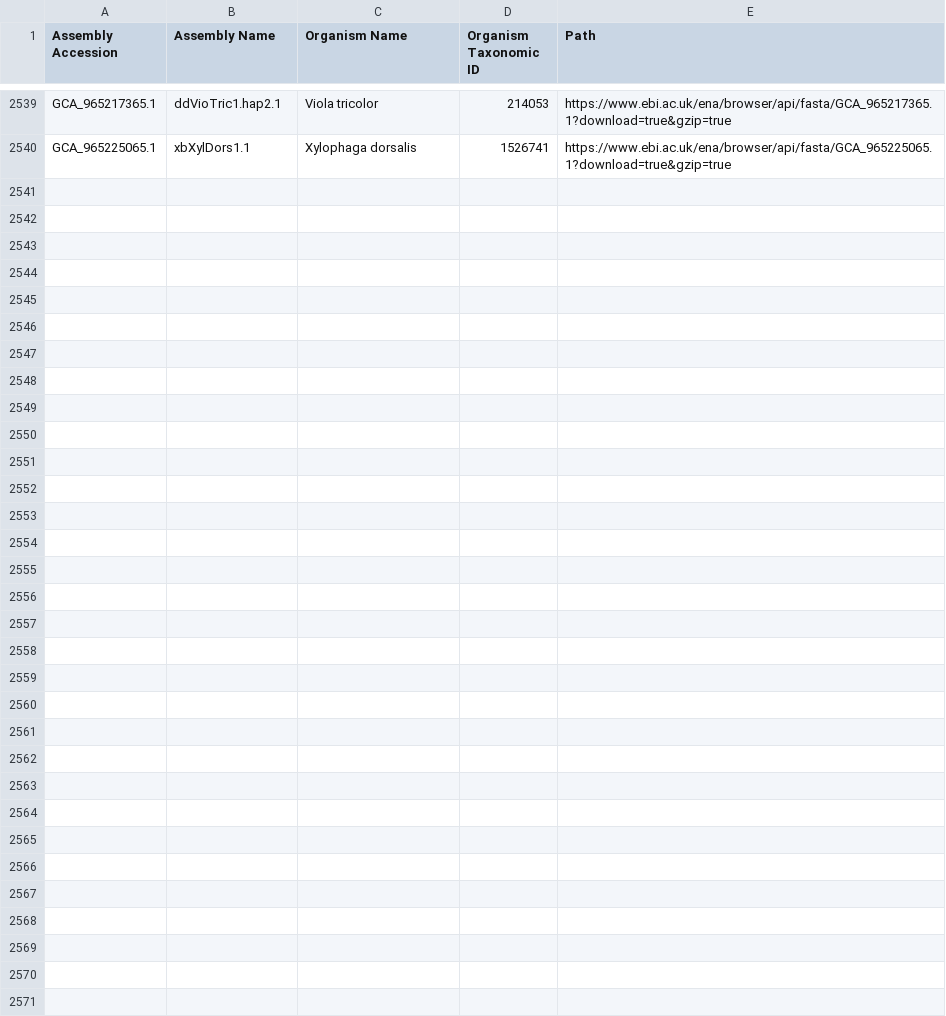
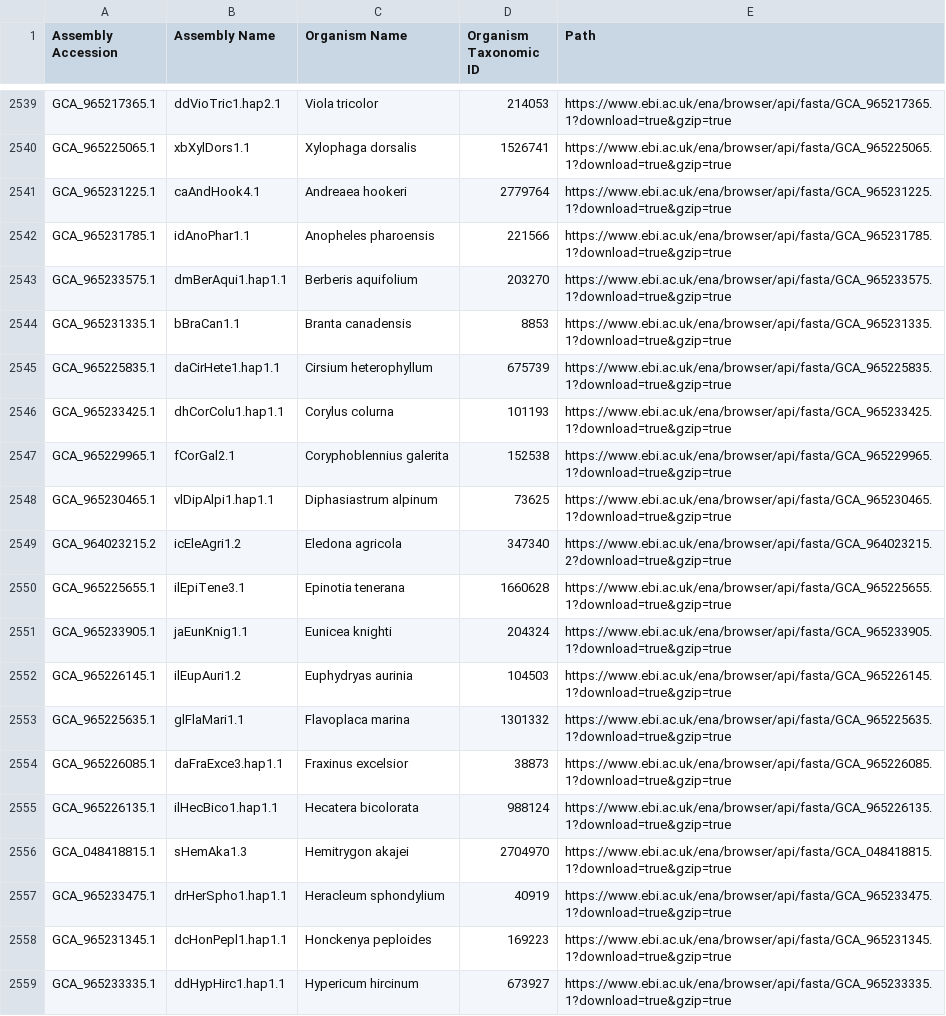
Before and after one commit to guigolab/bioproject-genome-tracker, a TSV file: matrices/assemblies.tsv, drawn as a sheet; only a part is shown, gaps mark what is left out; the diff covers the shown part only.

```diff
--- a/matrices/assemblies.tsv
+++ b/matrices/assemblies.tsv
@@ -2540 +2540,20 @@ GCA_965217365.1	ddVioTric1.hap2.1	Viola tricolor	214053	https://www.ebi.ac.uk/en
 GCA_965225065.1	xbXylDors1.1	Xylophaga dorsalis	1526741	https://www.ebi.ac.uk/ena/browser/api/fasta/GCA_965225065.1?download=true&gzip=true
+GCA_965231225.1	caAndHook4.1	Andreaea hookeri	2779764	https://www.ebi.ac.uk/ena/browser/api/fasta/GCA_965231225.1?download=true&gzip=true
+GCA_965231785.1	idAnoPhar1.1	Anopheles pharoensis	221566	https://www.ebi.ac.uk/ena/browser/api/fasta/GCA_965231785.1?download=true&gzip=true
+GCA_965233575.1	dmBerAqui1.hap1.1	Berberis aquifolium	203270	https://www.ebi.ac.uk/ena/browser/api/fasta/GCA_965233575.1?download=true&gzip=true
+GCA_965231335.1	bBraCan1.1	Branta canadensis	8853	https://www.ebi.ac.uk/ena/browser/api/fasta/GCA_965231335.1?download=true&gzip=true
+GCA_965225835.1	daCirHete1.hap1.1	Cirsium heterophyllum	675739	https://www.ebi.ac.uk/ena/browser/api/fasta/GCA_965225835.1?download=true&gzip=true
+GCA_965233425.1	dhCorColu1.hap1.1	Corylus colurna	101193	https://www.ebi.ac.uk/ena/browser/api/fasta/GCA_965233425.1?download=true&gzip=true
+GCA_965229965.1	fCorGal2.1	Coryphoblennius galerita	152538	https://www.ebi.ac.uk/ena/browser/api/fasta/GCA_965229965.1?download=true&gzip=true
+GCA_965230465.1	vlDipAlpi1.hap1.1	Diphasiastrum alpinum	73625	https://www.ebi.ac.uk/ena/browser/api/fasta/GCA_965230465.1?download=true&gzip=true
+GCA_964023215.2	icEleAgri1.2	Eledona agricola	347340	https://www.ebi.ac.uk/ena/browser/api/fasta/GCA_964023215.2?download=true&gzip=true
+GCA_965225655.1	ilEpiTene3.1	Epinotia tenerana	1660628	https://www.ebi.ac.uk/ena/browser/api/fasta/GCA_965225655.1?download=true&gzip=true
+GCA_965233905.1	jaEunKnig1.1	Eunicea knighti	204324	https://www.ebi.ac.uk/ena/browser/api/fasta/GCA_965233905.1?download=true&gzip=true
+GCA_965226145.1	ilEupAuri1.2	Euphydryas aurinia	104503	https://www.ebi.ac.uk/ena/browser/api/fasta/GCA_965226145.1?download=true&gzip=true
+GCA_965225635.1	glFlaMari1.1	Flavoplaca marina	1301332	https://www.ebi.ac.uk/ena/browser/api/fasta/GCA_965225635.1?download=true&gzip=true
+GCA_965226085.1	daFraExce3.hap1.1	Fraxinus excelsior	38873	https://www.ebi.ac.uk/ena/browser/api/fasta/GCA_965226085.1?download=true&gzip=true
+GCA_965226135.1	ilHecBico1.hap1.1	Hecatera bicolorata	988124	https://www.ebi.ac.uk/ena/browser/api/fasta/GCA_965226135.1?download=true&gzip=true
+GCA_048418815.1	sHemAka1.3	Hemitrygon akajei	2704970	https://www.ebi.ac.uk/ena/browser/api/fasta/GCA_048418815.1?download=true&gzip=true
+GCA_965233475.1	drHerSpho1.hap1.1	Heracleum sphondylium	40919	https://www.ebi.ac.uk/ena/browser/api/fasta/GCA_965233475.1?download=true&gzip=true
+GCA_965231345.1	dcHonPepl1.hap1.1	Honckenya peploides	169223	https://www.ebi.ac.uk/ena/browser/api/fasta/GCA_965231345.1?download=true&gzip=true
+GCA_965233335.1	ddHypHirc1.hap1.1	Hypericum hircinum	673927	https://www.ebi.ac.uk/ena/browser/api/fasta/GCA_965233335.1?download=true&gzip=true
```
Also changed, not shown: 20 added rows elsewhere in this file.
